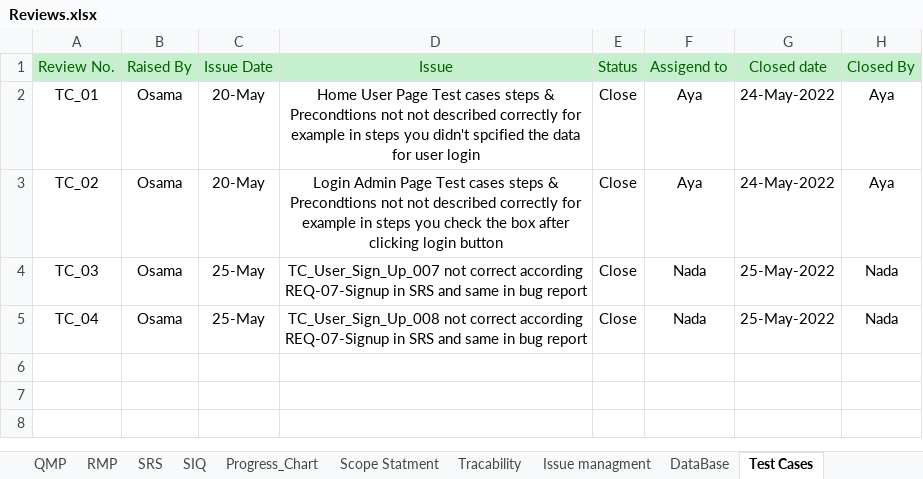
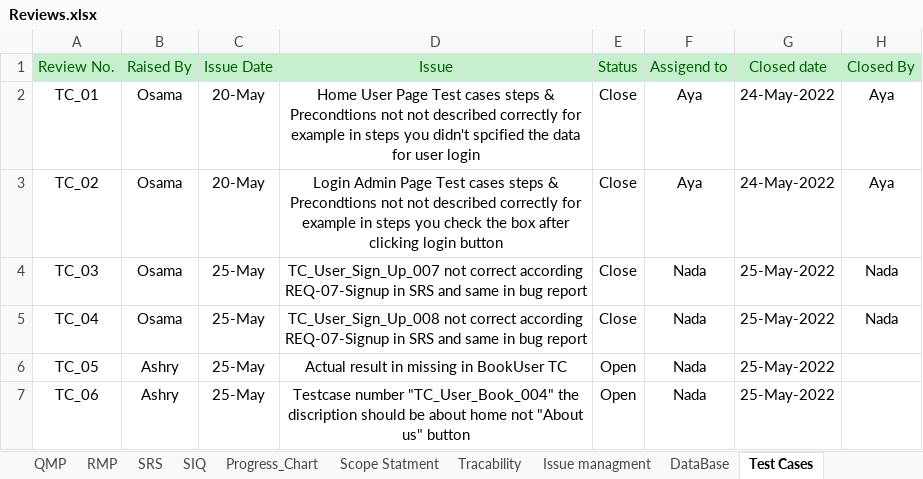
Before and after one commit to SaadHamdy1999/TravelAdvisor, an Excel workbook: Monitor and Control/Reviews.xlsx, sheet Test Cases, drawn as a sheet; values as stored, in another font and other column widths than the file's, no borders; the diff names each change by its address in the sheet, - before the commit and + after, or states it on an @@ line.

```diff
--- a/Monitor and Control/Reviews.xlsx (sheet Test Cases)
+++ b/Monitor and Control/Reviews.xlsx (sheet Test Cases)
+row 6: TC_05 | Ashry | 25-May | Actual result in missing in BookUser TC | Open | Nada | 25-May-2022
+row 7: TC_06 | Ashry | 25-May | Testcase number "TC_User_Book_004" the discription should be about home not "About us" button | Open | Nada | 25-May-2022
```
Also changed, not shown: Monitor and Control/Traceability Matrix .xlsx, 12 other files.
